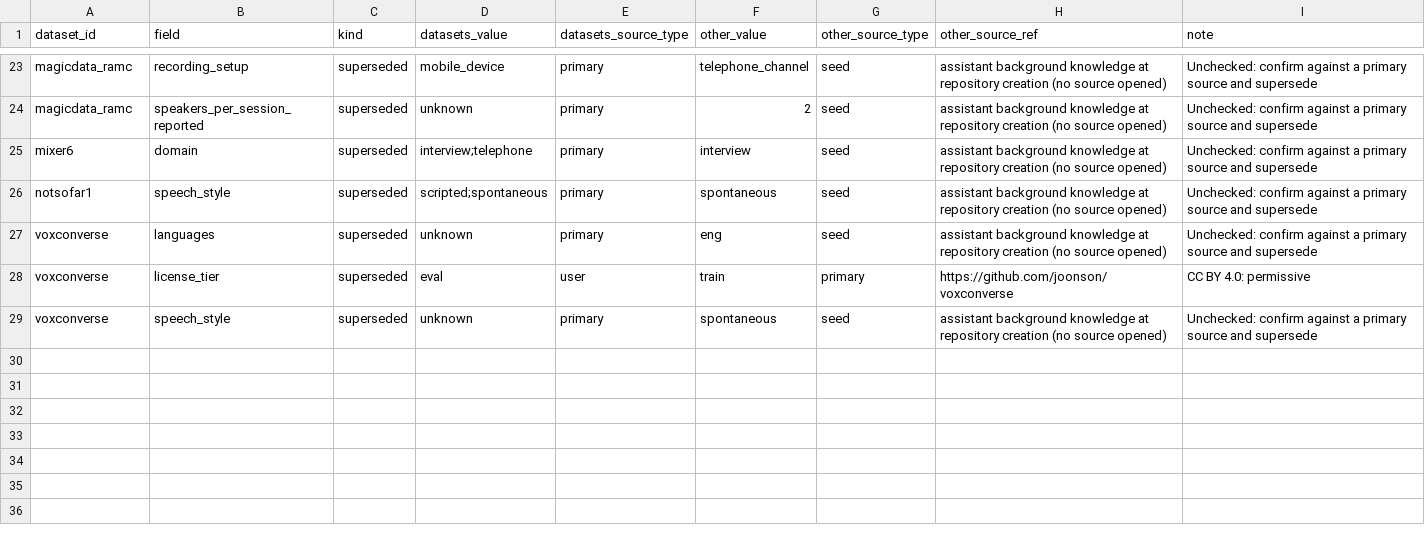
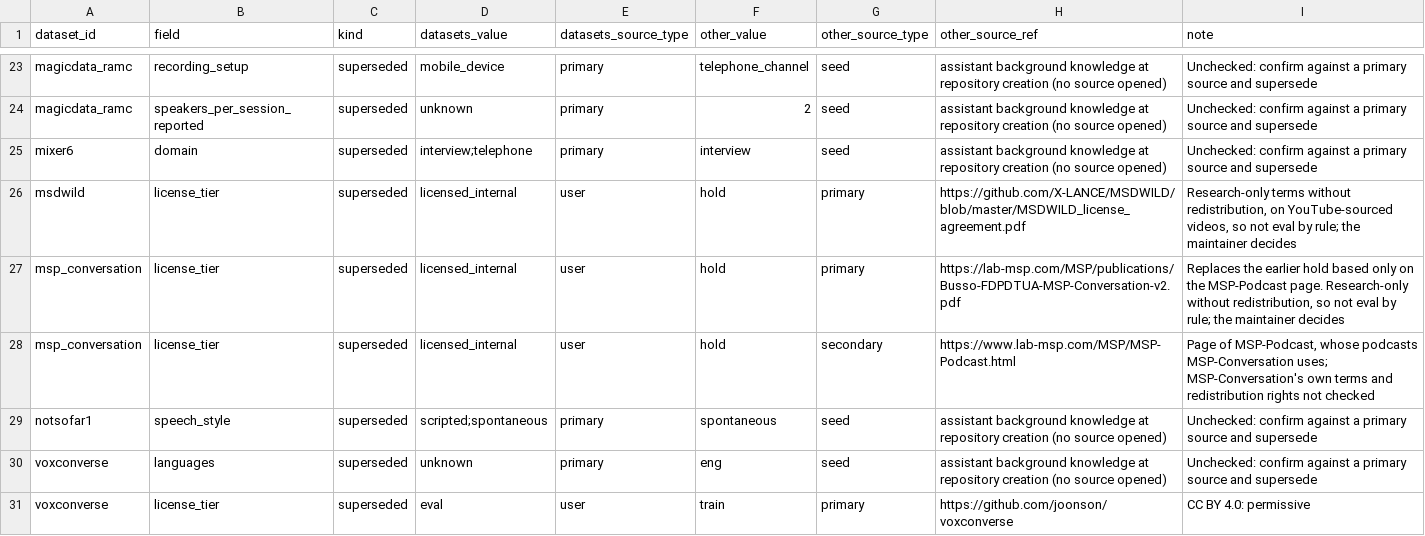
Before and after one commit to KimHaeri/sd_dataset_db, a CSV file: views/discrepancies.csv, drawn as a sheet; only a part is shown, gaps mark what is left out; the shorter side is filled out with more unchanged rows.

```diff
--- a/views/discrepancies.csv
+++ b/views/discrepancies.csv
@@ -25,2 +25,5 @@ magicdata_ramc,speakers_per_session_reported,superseded,unknown,primary,2,seed,a
 mixer6,domain,superseded,interview;telephone,primary,interview,seed,assistant background knowledge at repository creation (no source opened),Unchecked: confirm against a primary source and supersede
+msdwild,license_tier,superseded,licensed_internal,user,hold,primary,https://github.com/X-LANCE/MSDWILD/blob/master/MSDWILD_license_agreement.pdf,"Research-only terms without redistribution, on YouTube-sourced videos, so not eval by rule; the maintainer decides"
+msp_conversation,license_tier,superseded,licensed_internal,user,hold,primary,https://lab-msp.com/MSP/publications/Busso-FDPDTUA-MSP-Conversation-v2.pdf,"Replaces the earlier hold based only on the MSP-Podcast page. Research-only without redistribution, so not eval by rule; the maintainer decides"
+msp_conversation,license_tier,superseded,licensed_internal,user,hold,secondary,https://www.lab-msp.com/MSP/MSP-Podcast.html,"Page of MSP-Podcast, whose podcasts MSP-Conversation uses; MSP-Conversation's own terms and redistribution rights not checked"
 notsofar1,speech_style,superseded,scripted;spontaneous,primary,spontaneous,seed,assistant background knowledge at repository creation (no source opened),Unchecked: confirm against a primary source and supersede
```
